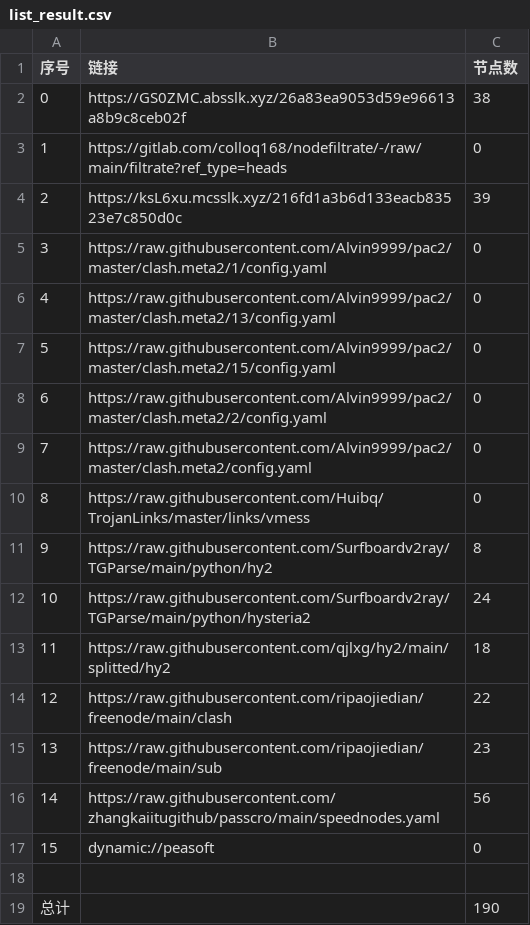
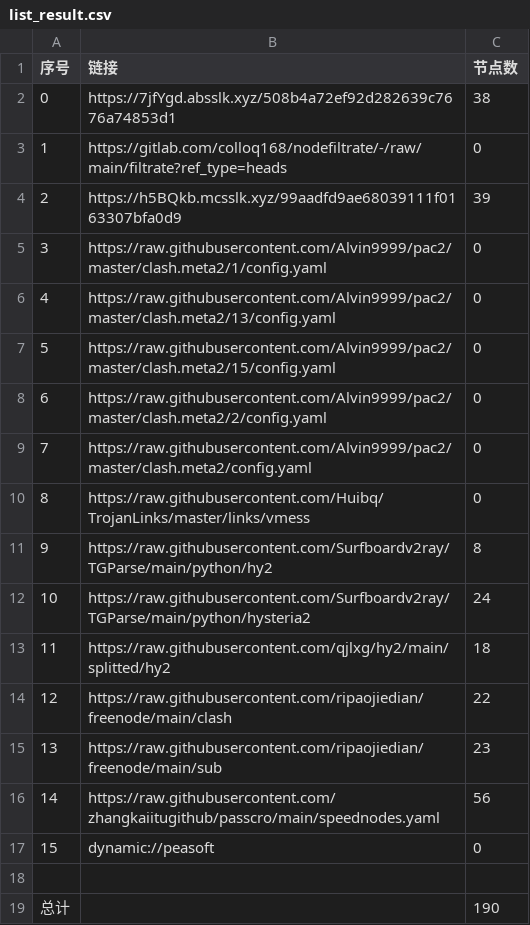
Before and after one commit to wokaotianshi123/NoMoreWalls, a CSV file: list_result.csv, drawn as a sheet.

```diff
--- a/list_result.csv
+++ b/list_result.csv
@@ -1,5 +1,5 @@
 序号,链接,节点数
-0,https://GS0ZMC.absslk.xyz/26a83ea9053d59e96613a8b9c8ceb02f,38
+0,https://7jfYgd.absslk.xyz/508b4a72ef92d282639c7676a74853d1,38
 1,https://gitlab.com/colloq168/nodefiltrate/-/raw/main/filtrate?ref_type=heads,0
-2,https://ksL6xu.mcsslk.xyz/216fd1a3b6d133eacb83523e7c850d0c,39
+2,https://h5BQkb.mcsslk.xyz/99aadfd9ae68039111f0163307bfa0d9,39
 3,https://raw.githubusercontent.com/Alvin9999/pac2/master/clash.meta2/1/config.yaml,0
```
Also changed, not shown: 27 other files.
